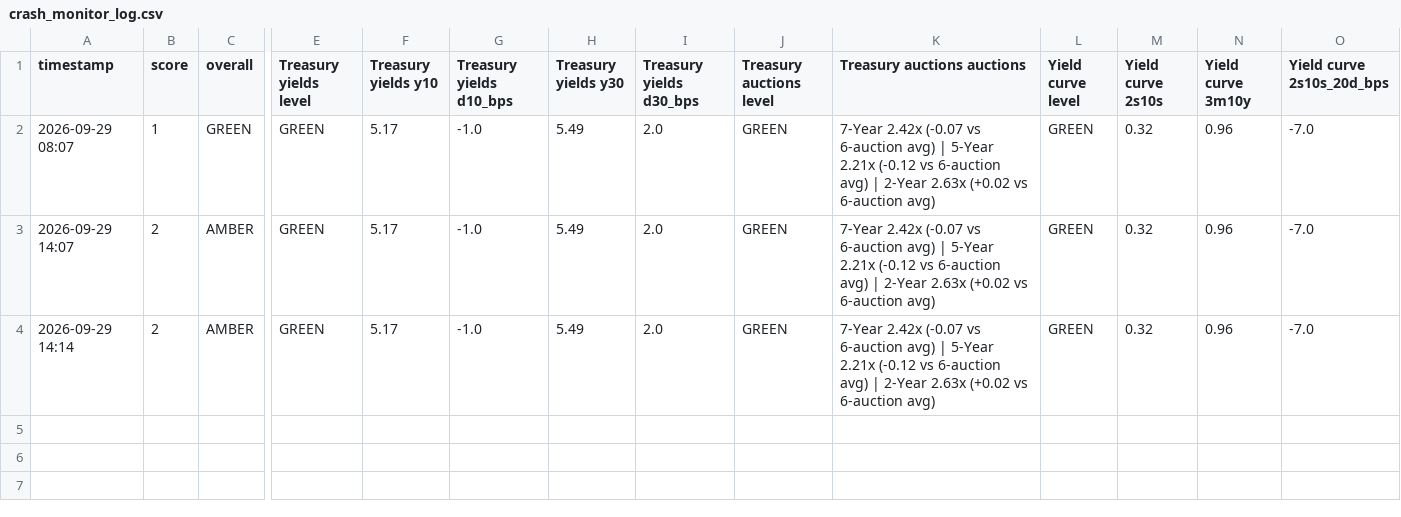
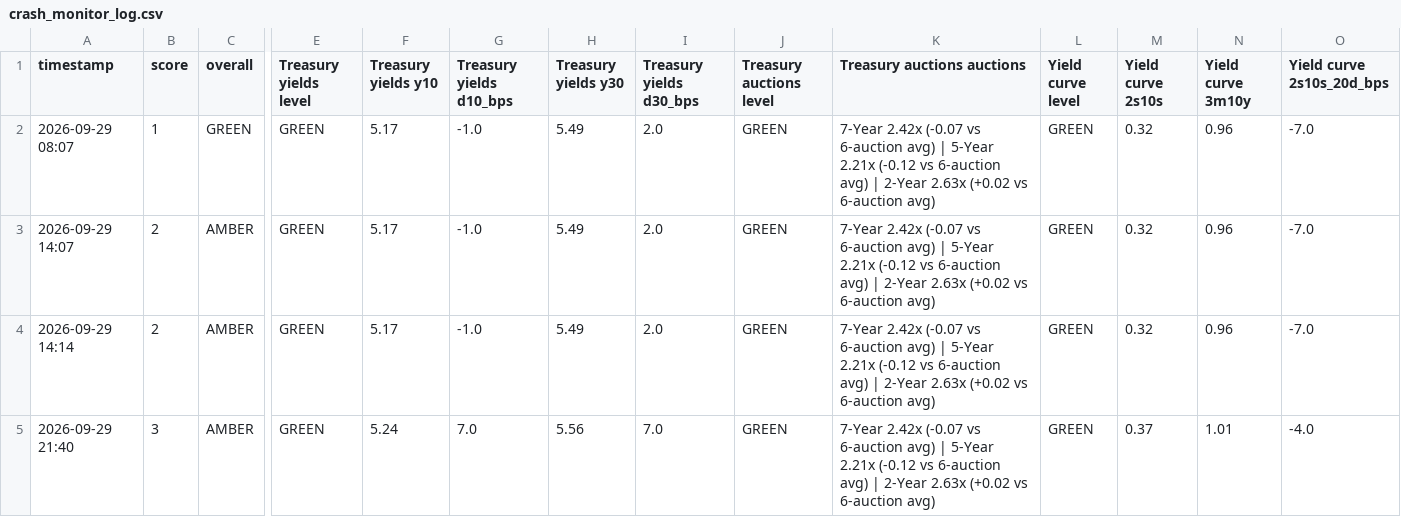
Before and after one commit to chesterhumphreys123-pixel/Market-stress, a CSV file: crash_monitor_log.csv, drawn as a sheet; only a part is shown, gaps mark what is left out; rows hold the shown columns only; the diff names each change by its address in the sheet, - before the commit and + after, or states it on an @@ line.

```diff
--- a/crash_monitor_log.csv
+++ b/crash_monitor_log.csv
+row 5: 2026-09-29 21:40 | 3 | AMBER | GREEN | 5.24 | 7.0 | 5.56 | 7.0 | GREEN | 7-Year 2.42x (-0.07 vs 6-auction avg) | 5-Year 2.21x (-0.12 vs 6-auction avg) | 2-Year 2.63x (+0.02 vs 6-auction avg) | GREEN | 0.37 | 1.01 | -4.0
```
